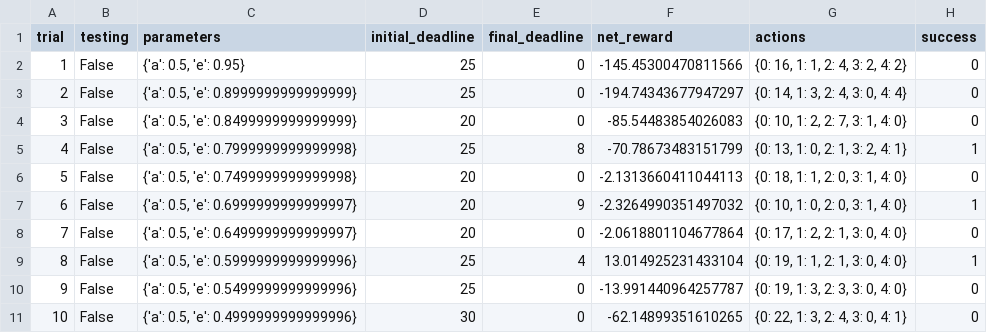
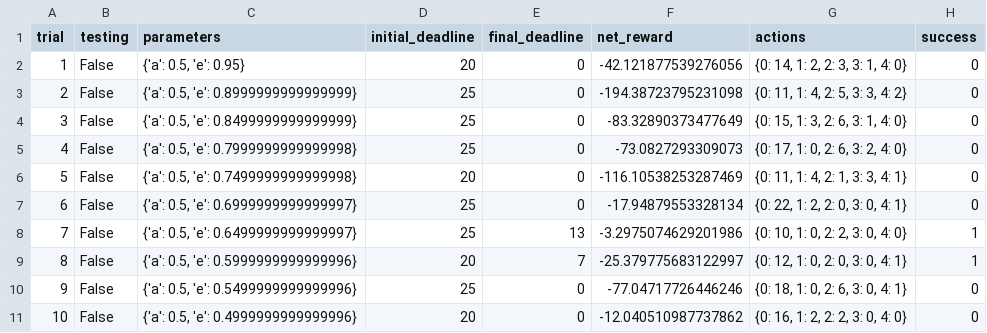
Before and after one commit to iamnewneo/smartcab, a CSV file: logs/sim_default-learning.csv, drawn as a sheet; only a part is shown; the diff covers the shown part only.

```diff
--- a/logs/sim_default-learning.csv
+++ b/logs/sim_default-learning.csv
@@ -1,11 +1,11 @@
 trial,testing,parameters,initial_deadline,final_deadline,net_reward,actions,success
-1,False,"{'a': 0.5, 'e': 0.95}",25,0,-145.45300470811566,"{0: 16, 1: 1, 2: 4, 3: 2, 4: 2}",0
-2,False,"{'a': 0.5, 'e': 0.8999999999999999}",25,0,-194.74343677947297,"{0: 14, 1: 3, 2: 4, 3: 0, 4: 4}",0
-3,False,"{'a': 0.5, 'e': 0.8499999999999999}",20,0,-85.54483854026083,"{0: 10, 1: 2, 2: 7, 3: 1, 4: 0}",0
-4,False,"{'a': 0.5, 'e': 0.7999999999999998}",25,8,-70.78673483151799,"{0: 13, 1: 0, 2: 1, 3: 2, 4: 1}",1
-5,False,"{'a': 0.5, 'e': 0.7499999999999998}",20,0,-2.1313660411044113,"{0: 18, 1: 1, 2: 0, 3: 1, 4: 0}",0
-6,False,"{'a': 0.5, 'e': 0.6999999999999997}",20,9,-2.3264990351497032,"{0: 10, 1: 0, 2: 0, 3: 1, 4: 0}",1
-7,False,"{'a': 0.5, 'e': 0.6499999999999997}",20,0,-2.0618801104677864,"{0: 17, 1: 2, 2: 1, 3: 0, 4: 0}",0
-8,False,"{'a': 0.5, 'e': 0.5999999999999996}",25,4,13.014925231433104,"{0: 19, 1: 1, 2: 1, 3: 0, 4: 0}",1
-9,False,"{'a': 0.5, 'e': 0.5499999999999996}",25,0,-13.991440964257787,"{0: 19, 1: 3, 2: 3, 3: 0, 4: 0}",0
-10,False,"{'a': 0.5, 'e': 0.4999999999999996}",30,0,-62.14899351610265,"{0: 22, 1: 3, 2: 4, 3: 0, 4: 1}",0
+1,False,"{'a': 0.5, 'e': 0.95}",20,0,-42.121877539276056,"{0: 14, 1: 2, 2: 3, 3: 1, 4: 0}",0
+2,False,"{'a': 0.5, 'e': 0.8999999999999999}",25,0,-194.38723795231098,"{0: 11, 1: 4, 2: 5, 3: 3, 4: 2}",0
+3,False,"{'a': 0.5, 'e': 0.8499999999999999}",25,0,-83.32890373477649,"{0: 15, 1: 3, 2: 6, 3: 1, 4: 0}",0
+4,False,"{'a': 0.5, 'e': 0.7999999999999998}",25,0,-73.0827293309073,"{0: 17, 1: 0, 2: 6, 3: 2, 4: 0}",0
+5,False,"{'a': 0.5, 'e': 0.7499999999999998}",20,0,-116.10538253287469,"{0: 11, 1: 4, 2: 1, 3: 3, 4: 1}",0
+6,False,"{'a': 0.5, 'e': 0.6999999999999997}",25,0,-17.94879553328134,"{0: 22, 1: 2, 2: 0, 3: 0, 4: 1}",0
+7,False,"{'a': 0.5, 'e': 0.6499999999999997}",25,13,-3.2975074629201986,"{0: 10, 1: 0, 2: 2, 3: 0, 4: 0}",1
+8,False,"{'a': 0.5, 'e': 0.5999999999999996}",20,7,-25.379775683122997,"{0: 12, 1: 0, 2: 0, 3: 0, 4: 1}",1
+9,False,"{'a': 0.5, 'e': 0.5499999999999996}",25,0,-77.04717726446246,"{0: 18, 1: 0, 2: 6, 3: 0, 4: 1}",0
+10,False,"{'a': 0.5, 'e': 0.4999999999999996}",20,0,-12.040510987737862,"{0: 16, 1: 2, 2: 2, 3: 0, 4: 0}",0
```
Also changed, not shown: 73 edited cells elsewhere in this file, logs/sim_improved-learning.csv, 5 other files.
